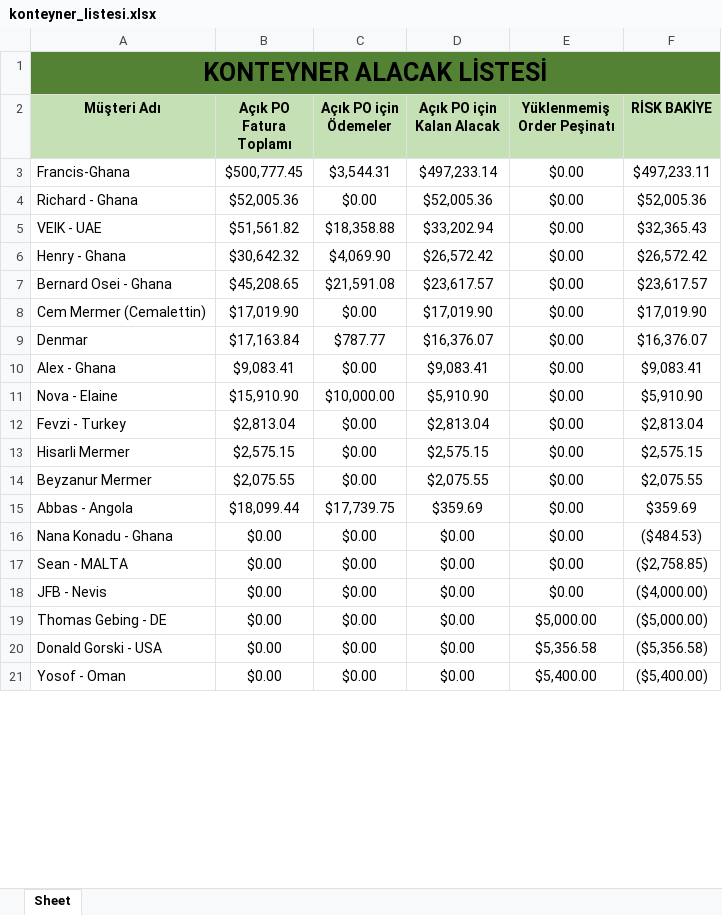
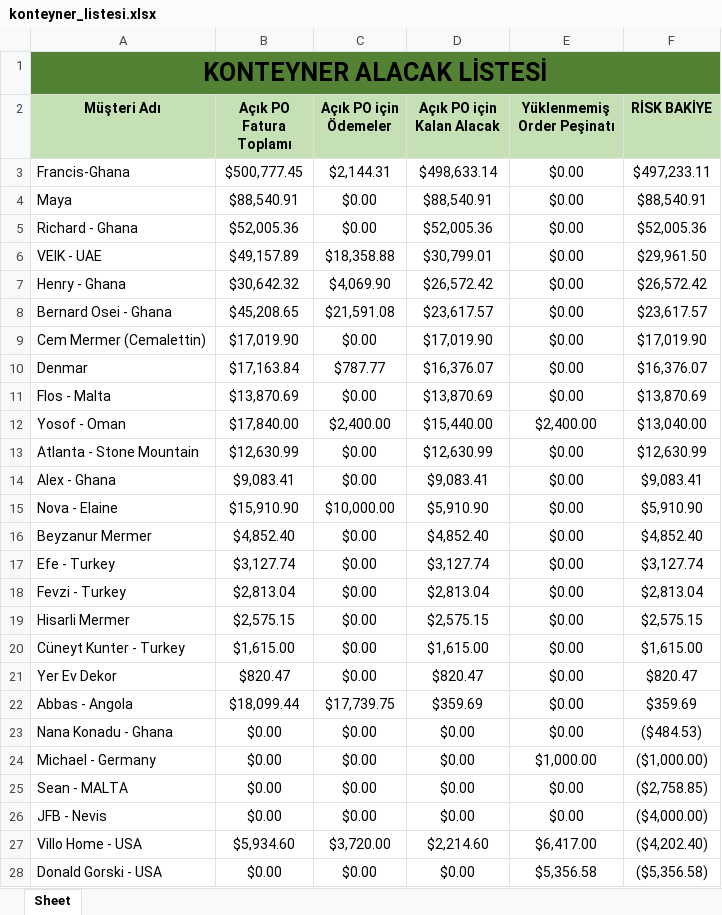
Before and after one commit to Thusuaso/newprojectservis, an Excel workbook: resource_api/finans/konteyner_islem/dosyalar/konteyner_listesi.xlsx, sheet Sheet, drawn as a sheet; only a part is shown; values as stored, in another font and other column widths than the file's, no borders; conditional formats not drawn; removed rows and columns are numbered as before the commit, all else as after; the diff covers the shown part only; the diff names each change by its address in the sheet, - before the commit and + after, or states it on an @@ line.

```diff
--- a/resource_api/finans/konteyner_islem/dosyalar/konteyner_listesi.xlsx (sheet Sheet)
+++ b/resource_api/finans/konteyner_islem/dosyalar/konteyner_listesi.xlsx (sheet Sheet)
-C3 (Açık PO için Ödemeler): $3,544.31
+C3 (Açık PO için Ödemeler): $2,144.31
-D3 (Açık PO için Kalan Alacak): $497,233.14
+D3 (Açık PO için Kalan Alacak): $498,633.14
+row 4: Maya | $88,540.91 | $0.00 | $88,540.91 | $0.00 | $88,540.91
-B6 (Açık PO Fatura Toplamı): $51,561.82
+B6 (Açık PO Fatura Toplamı): $49,157.89
-D6 (Açık PO için Kalan Alacak): $33,202.94
+D6 (Açık PO için Kalan Alacak): $30,799.01
-F6 (RİSK BAKİYE): $32,365.43
+F6 (RİSK BAKİYE): $29,961.50
+row 11: Flos - Malta | $13,870.69 | $0.00 | $13,870.69 | $0.00 | $13,870.69
+row 12: Yosof - Oman | $17,840.00 | $2,400.00 | $15,440.00 | $2,400.00 | $13,040.00
+row 13: Atlanta - Stone Mountain | $12,630.99 | $0.00 | $12,630.99 | $0.00 | $12,630.99
+row 16: Beyzanur Mermer | $4,852.40 | $0.00 | $4,852.40 | $0.00 | $4,852.40
+row 17: Efe - Turkey | $3,127.74 | $0.00 | $3,127.74 | $0.00 | $3,127.74
-row 14: Beyzanur Mermer | $2,075.55 | $0.00 | $2,075.55 | $0.00 | $2,075.55
+row 20: Cüneyt Kunter - Turkey | $1,615.00 | $0.00 | $1,615.00 | $0.00 | $1,615.00
+row 21: Yer Ev Dekor | $820.47 | $0.00 | $820.47 | $0.00 | $820.47
+row 24: Michael - Germany | $0.00 | $0.00 | $0.00 | $1,000.00 | ($1,000.00)
-row 19: Thomas Gebing - DE | $0.00 | $0.00 | $0.00 | $5,000.00 | ($5,000.00)
+row 27: Villo Home - USA | $5,934.60 | $3,720.00 | $2,214.60 | $6,417.00 | ($4,202.40)
-row 21: Yosof - Oman | $0.00 | $0.00 | $0.00 | $5,400.00 | ($5,400.00)
```
Also changed, not shown: 1 removed row and 9 edited cells elsewhere in this sheet, 6 other files.
